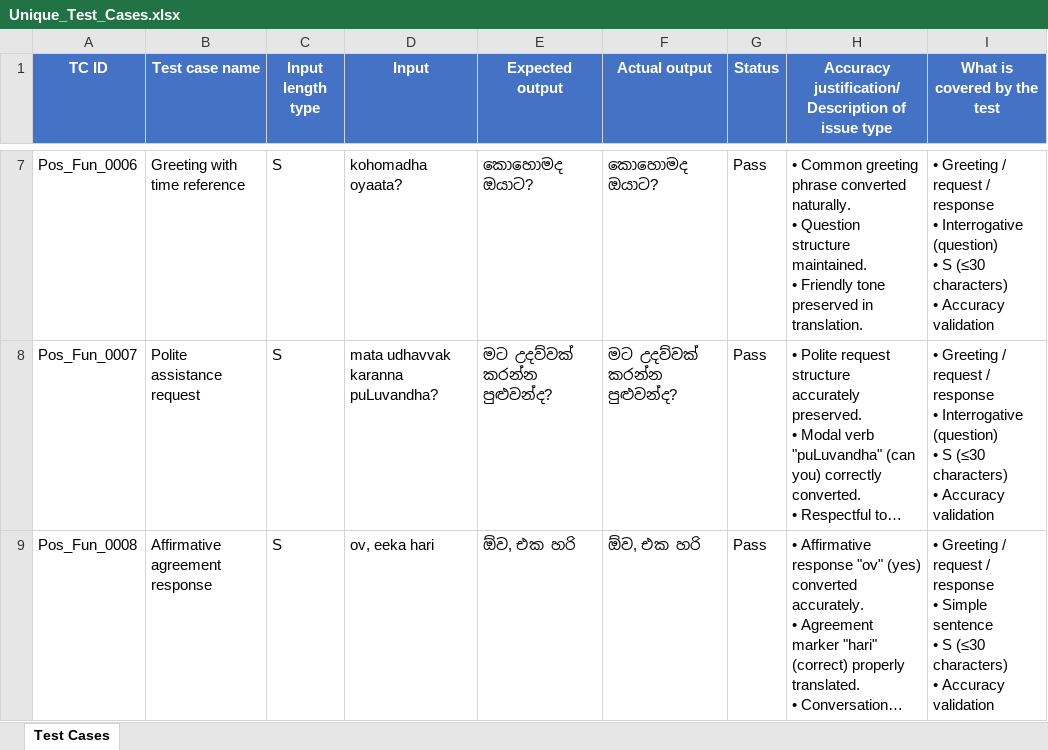
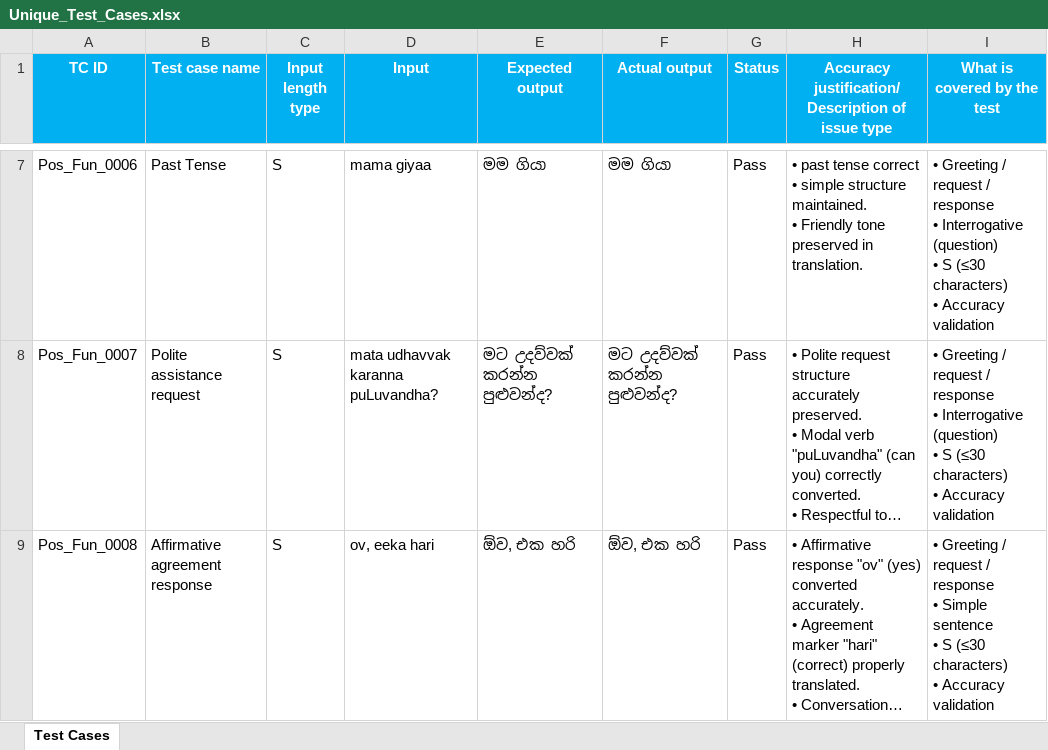
Before and after one commit to Maliya2002/ITPM_Assignment01-1, an Excel workbook: Unique_Test_Cases.xlsx, sheet Test Cases, drawn as a sheet; only a part is shown, gaps mark what is left out; long unchanged cells end in …; values as stored, in another font and other column widths than the file's, no borders; table styles not drawn; ↵ is a line break in a cell; the diff covers the shown part only; the diff names each change by its address in the sheet, - before the commit and + after, or states it on an @@ line.

```diff
--- a/Unique_Test_Cases.xlsx (sheet Test Cases)
+++ b/Unique_Test_Cases.xlsx (sheet Test Cases)
-A1:I1 fill: #4472C4
+A1:I1 fill: #00B0F0
-B7 (Test case name): Greeting with time reference
+B7 (Test case name): Past Tense
-D7 (Input): kohomadha oyaata?
+D7 (Input): mama giyaa
-E7 (Expected output): කොහොමද ඔයාට?
+E7 (Expected output): මම ගියා
-F7 (Actual output): කොහොමද ඔයාට?
+F7 (Actual output): මම ගියා
-H7: • Common greeting phrase converted naturally. ↵ • Question structure maintained.…
+H7: • past tense correct ↵ • simple structure maintained.…
```
Also changed, not shown: 28 edited cells elsewhere in this sheet, 2 other files.
